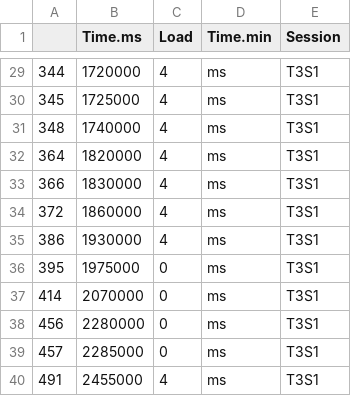
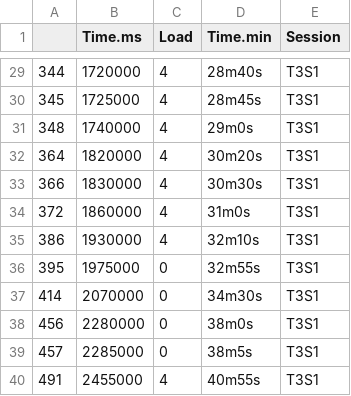
Before and after one commit to lprisan/jdc-data-analysis, a CSV file: cleandata/InterestingEpisodes.T3S1.window10s.slide5s.csv, drawn as a sheet; only a part is shown, gaps mark what is left out; the diff covers the shown part only.

```diff
--- a/cleandata/InterestingEpisodes.T3S1.window10s.slide5s.csv
+++ b/cleandata/InterestingEpisodes.T3S1.window10s.slide5s.csv
@@ -29,12 +29,12 @@
-"344",1720000,4,"ms","T3S1"
-"345",1725000,4,"ms","T3S1"
-"348",1740000,4,"ms","T3S1"
-"364",1820000,4,"ms","T3S1"
-"366",1830000,4,"ms","T3S1"
-"372",1860000,4,"ms","T3S1"
-"386",1930000,4,"ms","T3S1"
-"395",1975000,0,"ms","T3S1"
-"414",2070000,0,"ms","T3S1"
-"456",2280000,0,"ms","T3S1"
-"457",2285000,0,"ms","T3S1"
-"491",2455000,4,"ms","T3S1"
+"344",1720000,4,"28m40s","T3S1"
+"345",1725000,4,"28m45s","T3S1"
+"348",1740000,4,"29m0s","T3S1"
+"364",1820000,4,"30m20s","T3S1"
+"366",1830000,4,"30m30s","T3S1"
+"372",1860000,4,"31m0s","T3S1"
+"386",1930000,4,"32m10s","T3S1"
+"395",1975000,0,"32m55s","T3S1"
+"414",2070000,0,"34m30s","T3S1"
+"456",2280000,0,"38m0s","T3S1"
+"457",2285000,0,"38m5s","T3S1"
+"491",2455000,4,"40m55s","T3S1"
```
Also changed, not shown: 27 edited cells elsewhere in this file, cleandata/InterestingEpisodes.T2S1.window10s.slide5s.csv, 1 other file.
